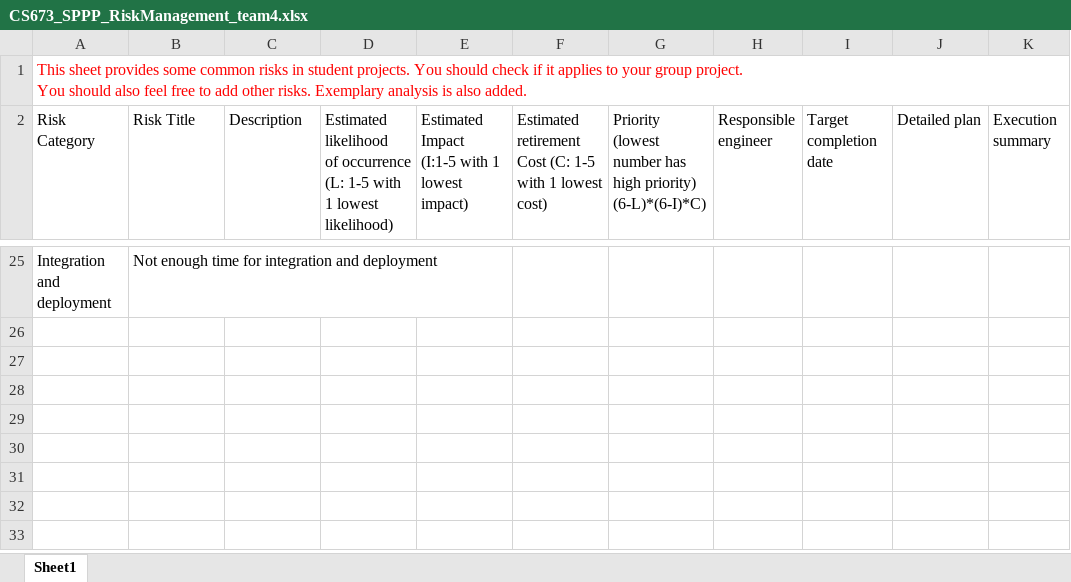
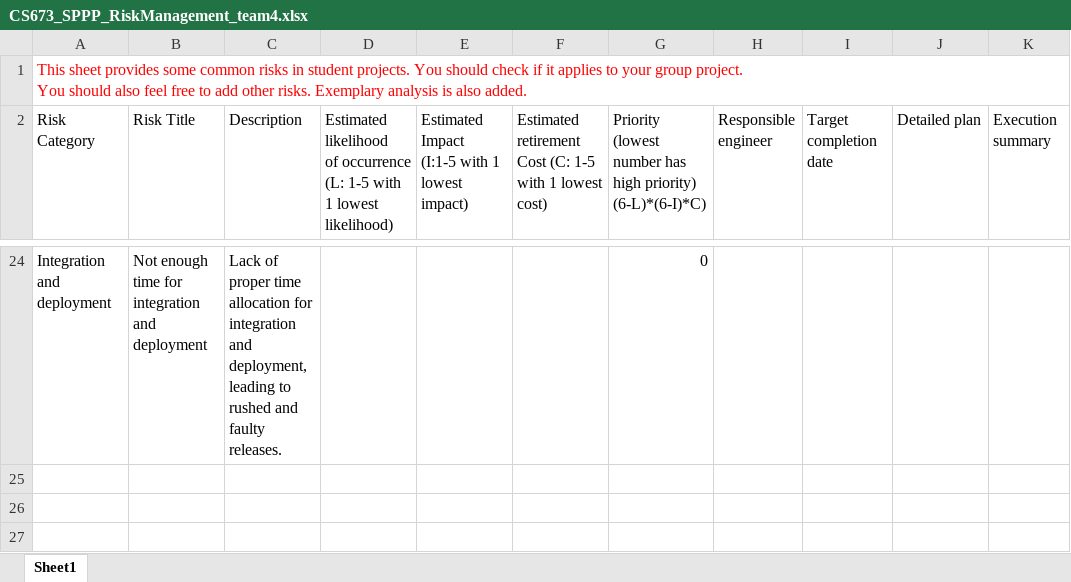
Before and after one commit to BUMETCS673/seprojects-cs673olf24team4, an Excel workbook: doc/CS673_SPPP_RiskManagement_team4.xlsx, sheet Sheet1, drawn as a sheet; only a part is shown, gaps mark what is left out; the shorter side is filled out with more unchanged rows; values as stored, in another font and other column widths than the file's, no borders; charts and pictures not drawn; addresses are those after the commit; the diff covers the shown part only; the diff names each change by its address in the sheet, - before the commit and + after, or states it on an @@ line.

```diff
--- a/doc/CS673_SPPP_RiskManagement_team4.xlsx (sheet Sheet1)
+++ b/doc/CS673_SPPP_RiskManagement_team4.xlsx (sheet Sheet1)
-C24 (Description): (empty)
+C24 (Description): Lack of proper time allocation for integration and deployment, leading to rushed and faulty releases.
-G24: (empty)
+G24: 0
```
Also changed, not shown: 20 added rows, 21 removed rows, 3 edited cells and cell formats elsewhere in this sheet, doc/CS673_ProgressReport_team4.xlsx, 3 other files.
